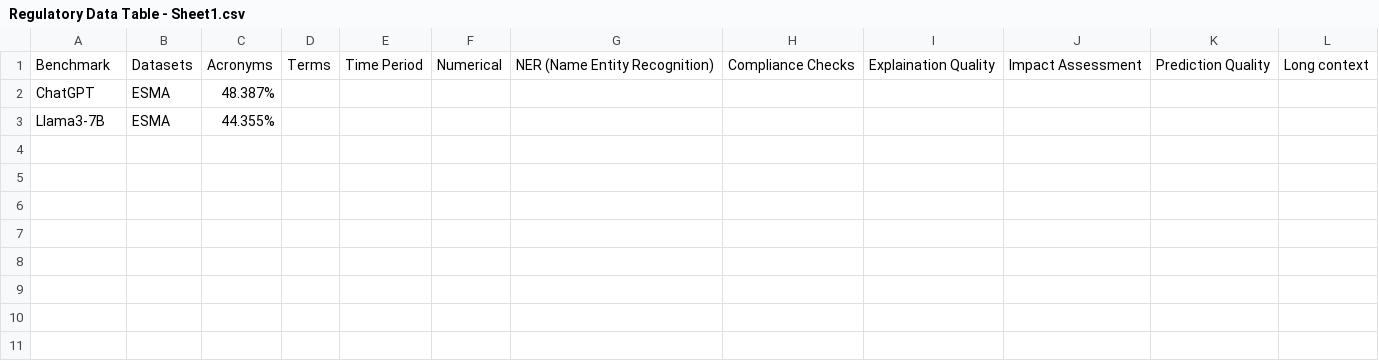
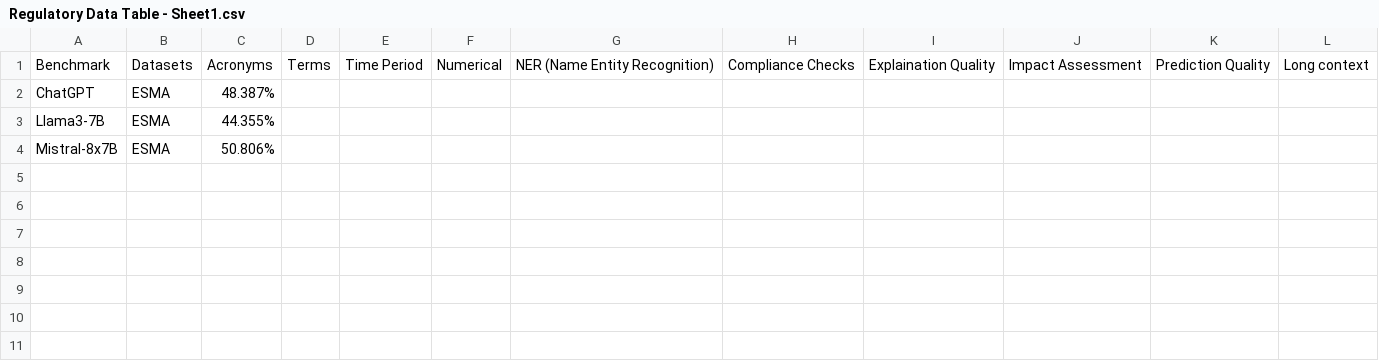
Before and after one commit to jaswanthDuddu/FinGPT---Regulatory-Data, a CSV file: Regulatory Data Table - Sheet1.csv, drawn as a sheet; only a part is shown.

Commit message:
Update Regulatory Data Table - Sheet1.csv
adding the data result for ESMA data using Mistral model

```diff
--- a/Regulatory Data Table - Sheet1.csv
+++ b/Regulatory Data Table - Sheet1.csv
@@ -3,3 +3,3 @@ ChatGPT,ESMA,48.387%,,,,,,,,,
 Llama3-7B,ESMA,44.355%,,,,,,,,,
-,,,,,,,,,,,
+Mistral-8x7B,ESMA,50.806%,,,,,,,,,
 ,,,,,,,,,,,
```
